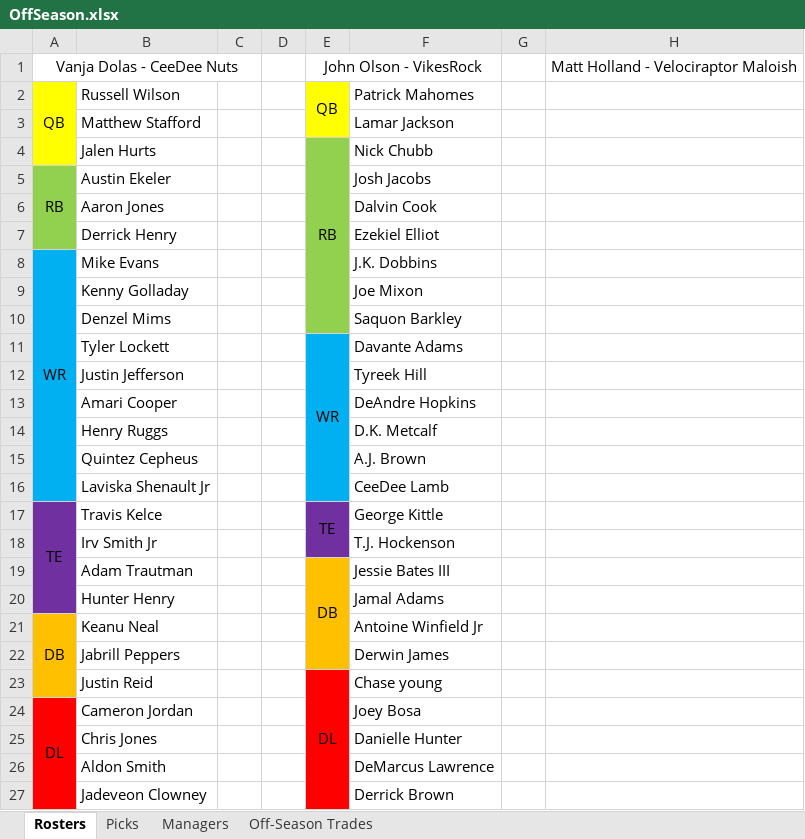
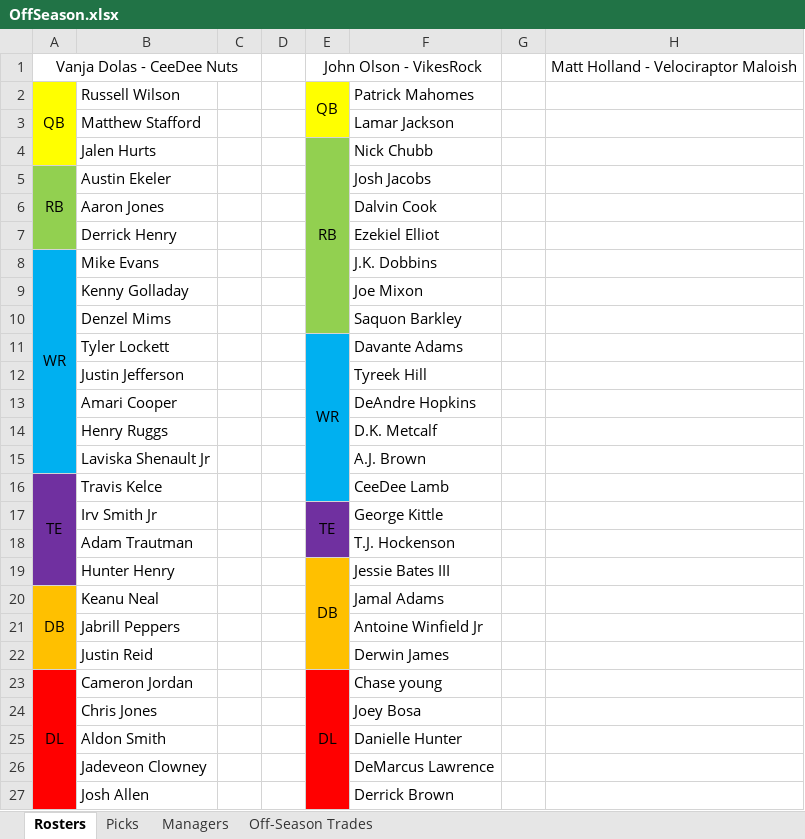
Before and after one commit to johnolson8734/Dynasty, an Excel workbook: OffSeason.xlsx, sheet Rosters, drawn as a sheet; only a part is shown; values as stored, in another font and other column widths than the file's, no borders; the diff covers the shown part only; the diff names each change by its address in the sheet, - before the commit and + after, or states it on an @@ line.

```diff
--- a/OffSeason.xlsx (sheet Rosters)
+++ b/OffSeason.xlsx (sheet Rosters)
-A8:A16 merged
+A8:A15 merged
-B15: Quintez Cepheus
+B15: Laviska Shenault Jr
-A16: (empty)
+A16: TE
-A16 fill: #00B0F0
+A16 fill: #7030A0
+A16:A19 merged
-B16: Laviska Shenault Jr
+B16: Travis Kelce
-A17: TE
+A17: (empty)
-A17:A20 merged
-B17: Travis Kelce
+B17: Irv Smith Jr
-B18: Irv Smith Jr
+B18: Adam Trautman
-B19: Adam Trautman
+B19: Hunter Henry
-A20: (empty)
+A20: DB
-A20 fill: #7030A0
+A20 fill: #FFC000
+A20:A22 merged
-B20: Hunter Henry
+B20: Keanu Neal
-A21: DB
+A21: (empty)
-A21:A23 merged
-B21: Keanu Neal
+B21: Jabrill Peppers
-B22: Jabrill Peppers
+B22: Justin Reid
-A23: (empty)
+A23: DL
-A23 fill: #FFC000
+A23 fill: #FF0000
+A23:A27 merged
-B23: Justin Reid
+B23: Cameron Jordan
-A24: DL
+A24: (empty)
-A24:A28 merged
-B24: Cameron Jordan
+B24: Chris Jones
-B25: Chris Jones
+B25: Aldon Smith
-B26: Aldon Smith
+B26: Jadeveon Clowney
-B27: Jadeveon Clowney
+B27: Josh Allen
```
Also changed, not shown: 32 edited cells, cell formats and merged cells elsewhere in this sheet, sheet Picks, sheet Off-Season Trades, sheet Managers.
